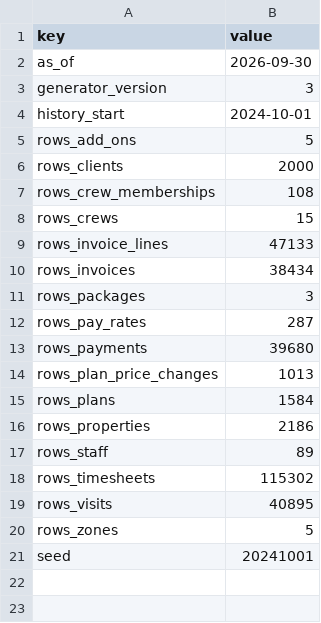
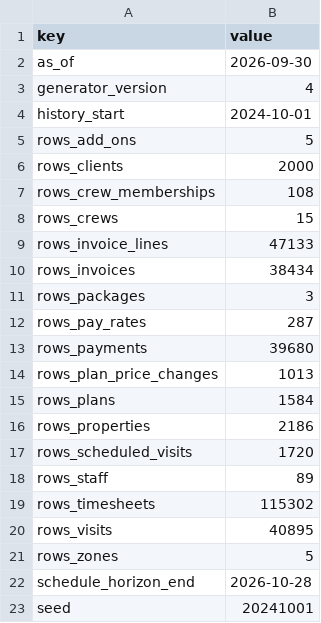
Before and after one commit to eppotter/AP-Labs, a CSV file: examples/brightside/fixture/seeds/fixture_meta.csv, drawn as a sheet.

```diff
--- a/examples/brightside/fixture/seeds/fixture_meta.csv
+++ b/examples/brightside/fixture/seeds/fixture_meta.csv
@@ -2,3 +2,3 @@ key,value
 as_of,2026-09-30
-generator_version,3
+generator_version,4
 history_start,2024-10-01
@@ -16,2 +16,3 @@ rows_plans,1584
 rows_properties,2186
+rows_scheduled_visits,1720
 rows_staff,89
@@ -20,2 +21,3 @@ rows_visits,40895
 rows_zones,5
+schedule_horizon_end,2026-10-28
 seed,20241001
```
Also changed, not shown: 23 other files.
